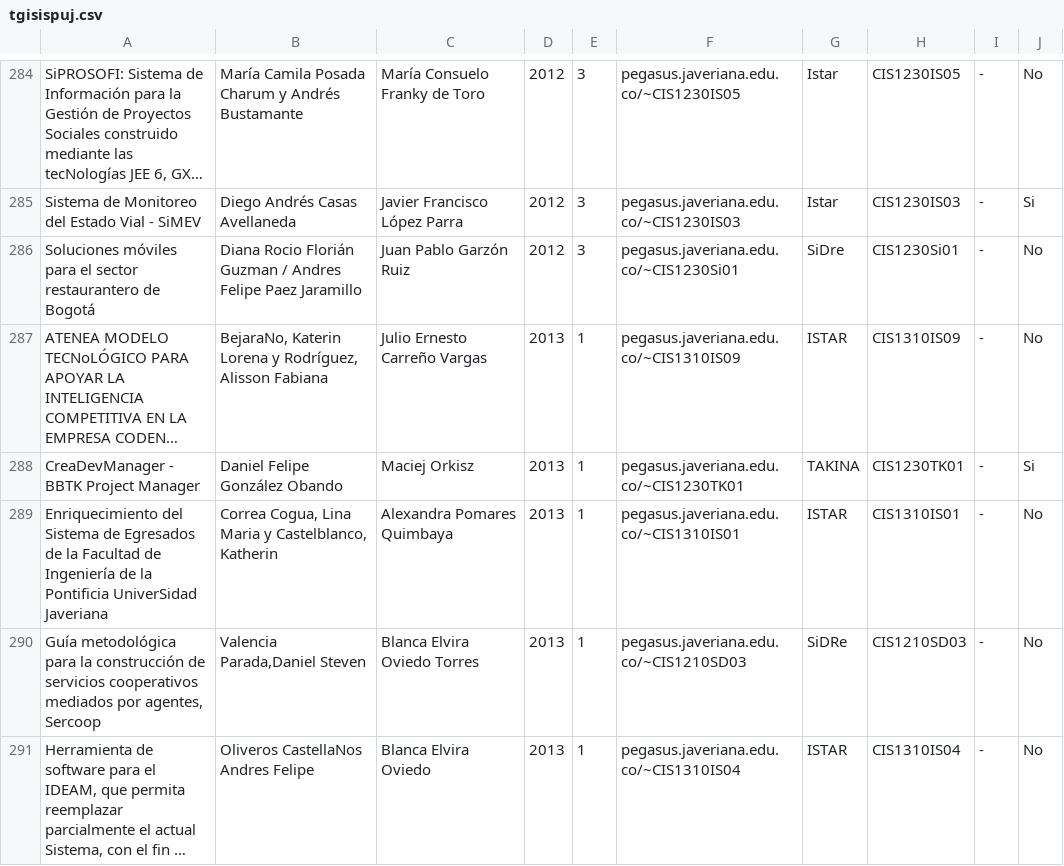
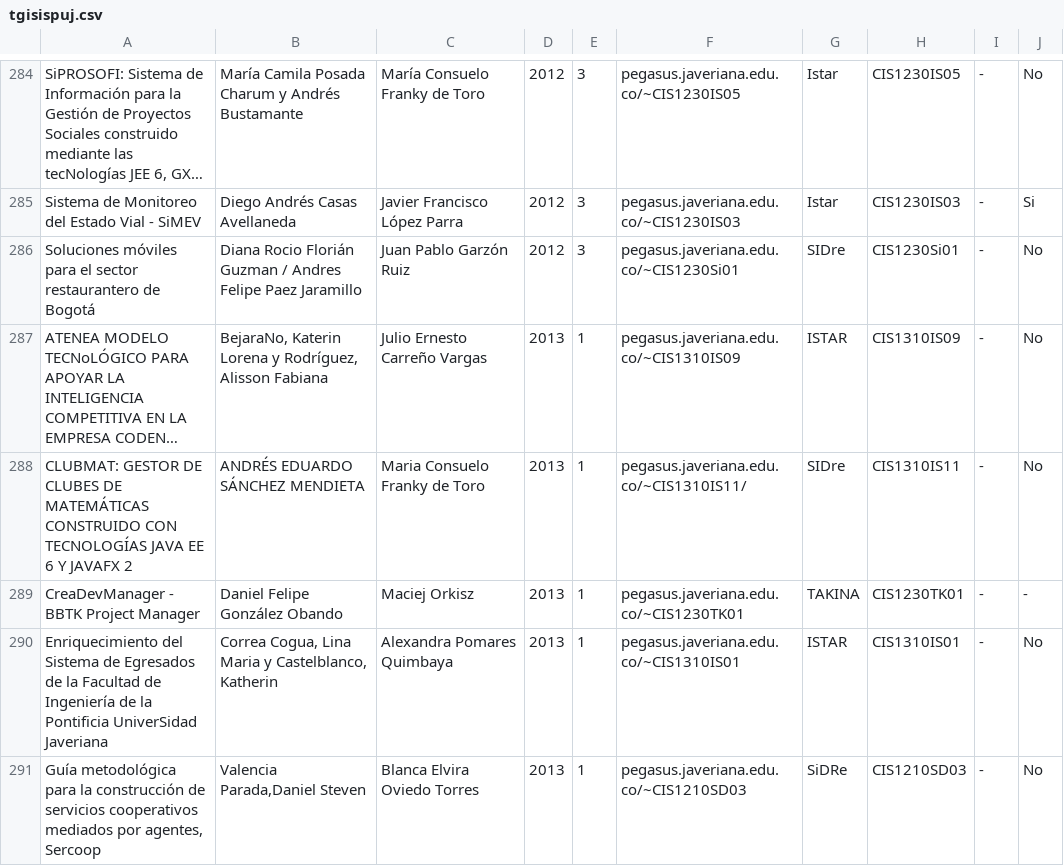
Before and after one commit to fabka/tgisispuj, a CSV file: tgisispuj.csv, drawn as a sheet; only a part is shown, gaps mark what is left out; the shorter side is filled out with more unchanged rows; long unchanged cells end in …; addresses are those after the commit; the diff covers the shown part only; the diff names each change by its address in the sheet, - before the commit and + after, or states it on an @@ line.

```diff
--- a/tgisispuj.csv
+++ b/tgisispuj.csv
-G286: SiDre
+G286: SIDre
+row 288: CLUBMAT: GESTOR DE CLUBES DE MATEMÁTICAS CONSTRUIDO CON TECNOLOGÍAS JAVA EE 6 Y JAVAFX 2 | ANDRÉS EDUARDO SÁNCHEZ MENDIETA | Maria Consuelo Franky de Toro | 2013 | 1 | pegasus.javeriana.edu.co/~CIS1310IS11/ | SIDre | CIS1310IS11 | - | No
-J289: Si
+J289: -
```
Also changed, not shown: 13 added rows and 13 edited cells elsewhere in this file, 33 other files.
